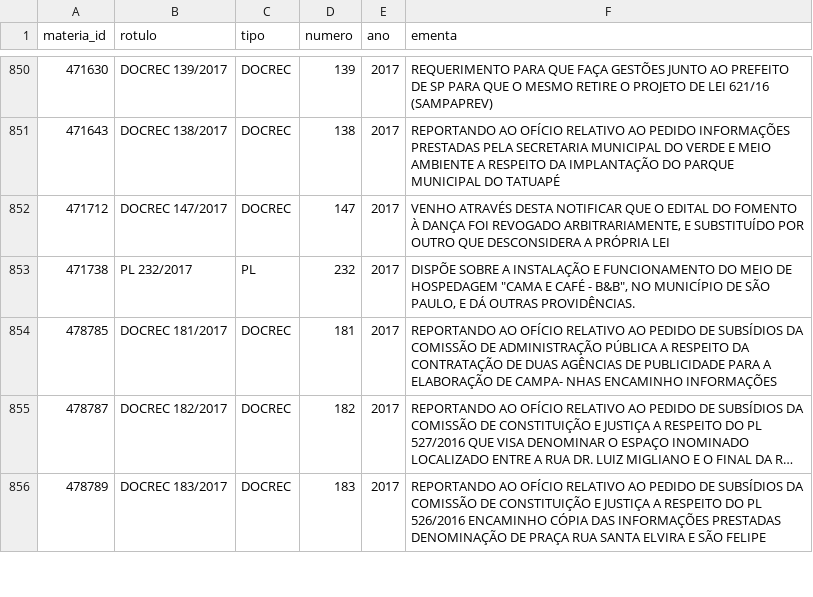
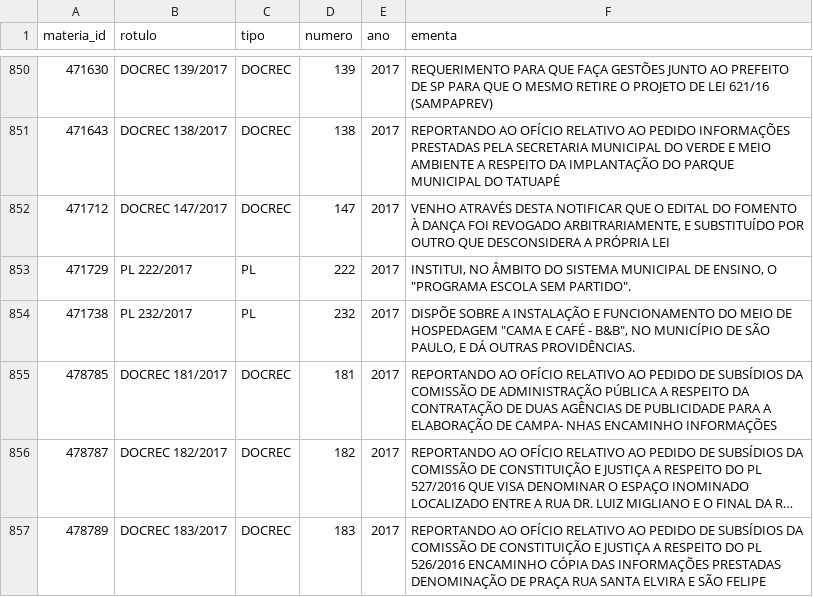
Before and after one commit to prototiposlegisla/comissoes-acervo, a CSV file: dados/materias.csv, drawn as a sheet; only a part is shown, gaps mark what is left out; long unchanged cells end in …; the diff names each change by its address in the sheet, - before the commit and + after, or states it on an @@ line.

```diff
--- a/dados/materias.csv
+++ b/dados/materias.csv
+row 853: 471729 | PL 222/2017 | PL | 222 | 2017 | INSTITUI, NO ÂMBITO DO SISTEMA MUNICIPAL DE ENSINO, O "PROGRAMA ESCOLA SEM PARTIDO".
```
Also changed, not shown: dados/acervo.csv, dados/autorias.csv, 4 other files.
